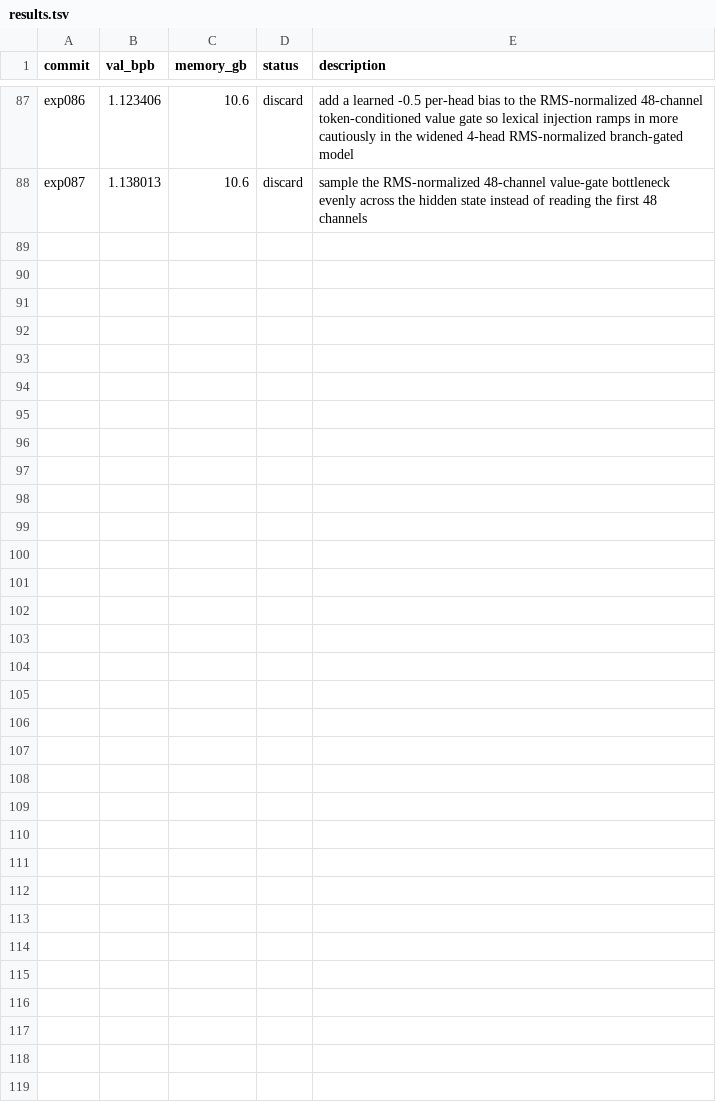
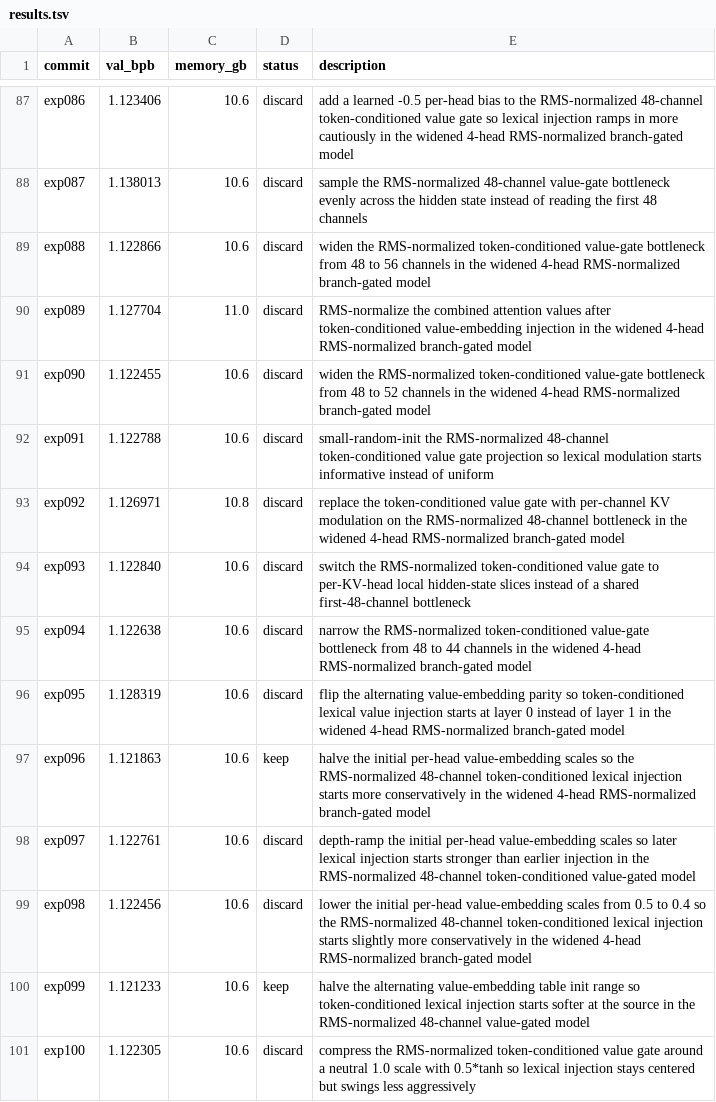
Before and after one commit to ewijaya/autoresearch-mol, a TSV file: results/nlp/run_4/results.tsv, drawn as a sheet; only a part is shown, gaps mark what is left out; the diff names each change by its address in the sheet, - before the commit and + after, or states it on an @@ line.

Commit message:
chore: NLP run_4 complete (100/100, best 1.1212 bpb exp099); hp_only smiles run_3 complete (100/100, best 0.5810 bpb exp073); NLP run_5 started (3/100)

```diff
--- a/results/nlp/run_4/results.tsv
+++ b/results/nlp/run_4/results.tsv
+row 89: exp088 | 1.122866 | 10.6 | discard | widen the RMS-normalized token-conditioned value-gate bottleneck from 48 to 56 channels in the widened 4-head RMS-normalized branch-gated model
+row 90: exp089 | 1.127704 | 11.0 | discard | RMS-normalize the combined attention values after token-conditioned value-embedding injection in the widened 4-head RMS-normalized branch-gated model
+row 91: exp090 | 1.122455 | 10.6 | discard | widen the RMS-normalized token-conditioned value-gate bottleneck from 48 to 52 channels in the widened 4-head RMS-normalized branch-gated model
+row 92: exp091 | 1.122788 | 10.6 | discard | small-random-init the RMS-normalized 48-channel token-conditioned value gate projection so lexical modulation starts informative instead of uniform
+row 93: exp092 | 1.126971 | 10.8 | discard | replace the token-conditioned value gate with per-channel KV modulation on the RMS-normalized 48-channel bottleneck in the widened 4-head RMS-normalized branch-gated model
+row 94: exp093 | 1.122840 | 10.6 | discard | switch the RMS-normalized token-conditioned value gate to per-KV-head local hidden-state slices instead of a shared first-48-channel bottleneck
+row 95: exp094 | 1.122638 | 10.6 | discard | narrow the RMS-normalized token-conditioned value-gate bottleneck from 48 to 44 channels in the widened 4-head RMS-normalized branch-gated model
+row 96: exp095 | 1.128319 | 10.6 | discard | flip the alternating value-embedding parity so token-conditioned lexical value injection starts at layer 0 instead of layer 1 in the widened 4-head RMS-normalized branch-gated model
+row 97: exp096 | 1.121863 | 10.6 | keep | halve the initial per-head value-embedding scales so the RMS-normalized 48-channel token-conditioned lexical injection starts more conservatively in the widened 4-head RMS-normalized branch-gated model
+row 98: exp097 | 1.122761 | 10.6 | discard | depth-ramp the initial per-head value-embedding scales so later lexical injection starts stronger than earlier injection in the RMS-normalized 48-channel token-conditioned value-gated model
+row 99: exp098 | 1.122456 | 10.6 | discard | lower the initial per-head value-embedding scales from 0.5 to 0.4 so the RMS-normalized 48-channel token-conditioned lexical injection starts slightly more conservatively in the widened 4-head RMS-normalized branch-gated model
+row 100: exp099 | 1.121233 | 10.6 | keep | halve the alternating value-embedding table init range so token-conditioned lexical injection starts softer at the source in the RMS-normalized 48-channel value-gated model
+row 101: exp100 | 1.122305 | 10.6 | discard | compress the RMS-normalized token-conditioned value gate around a neutral 1.0 scale with 0.5*tanh so lexical injection stays centered but swings less aggressively
```
Also changed, not shown: 7 other files.
